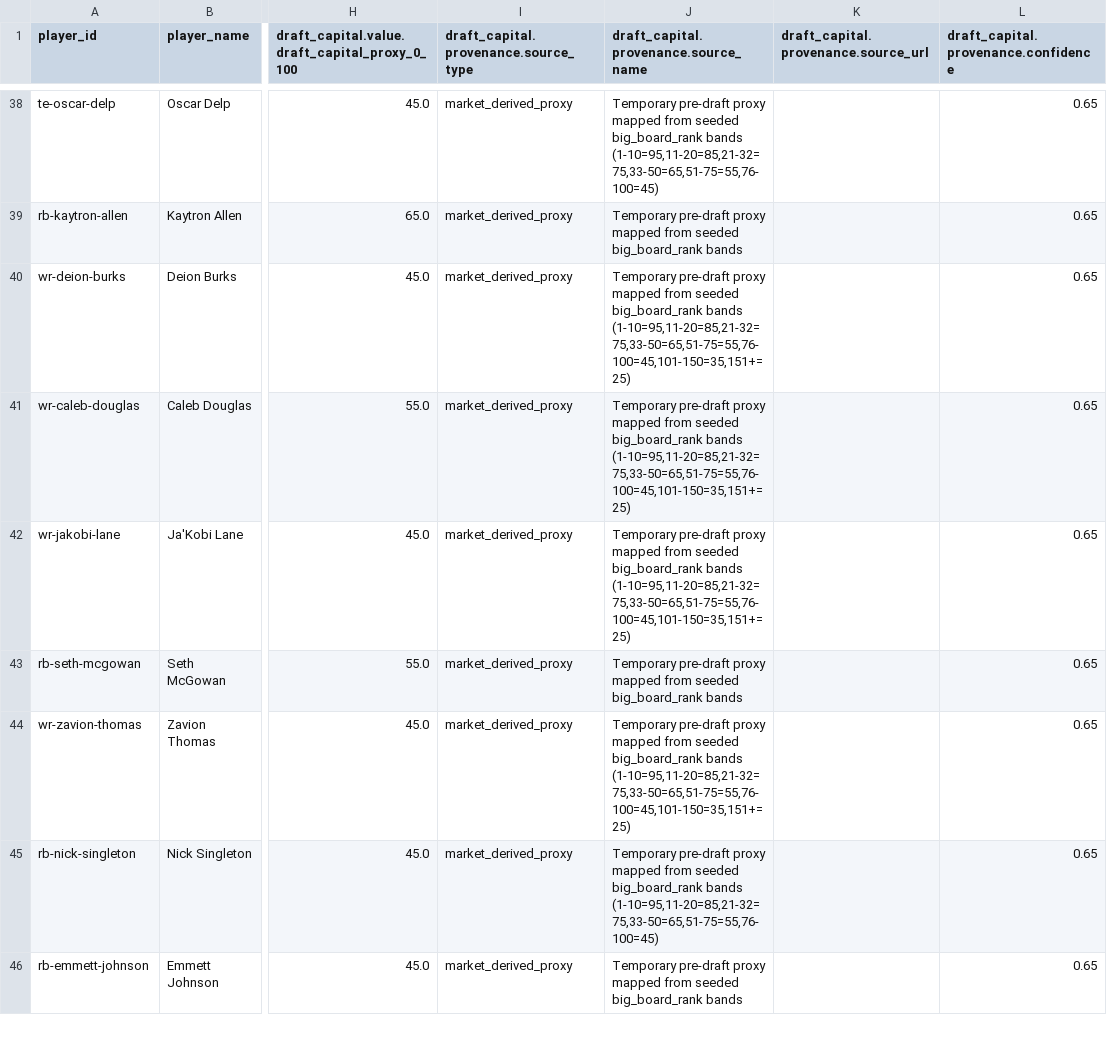
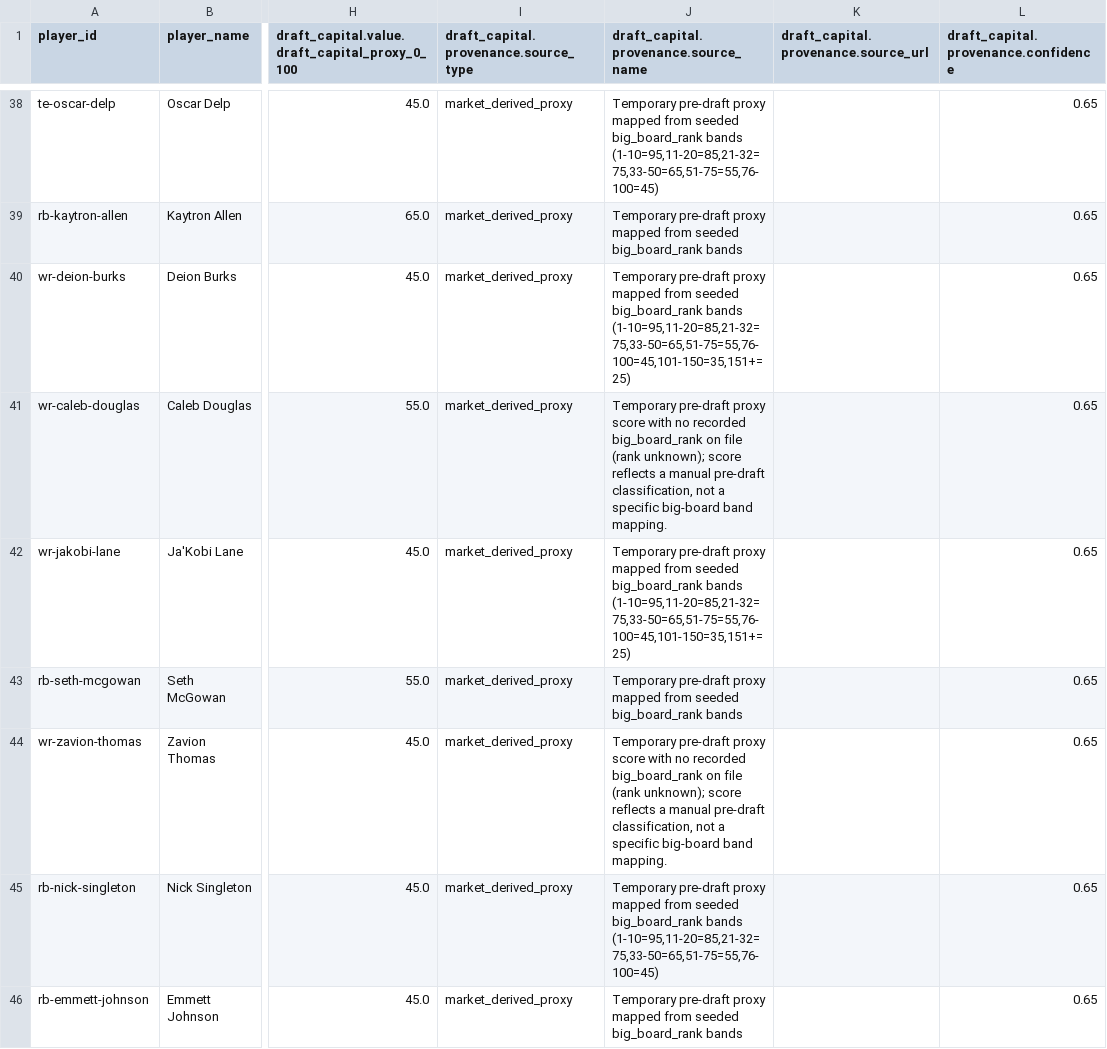
Before and after one commit to Prometheus-Frameworks/TIBER-Rookies, a CSV file: exports/candidate/rookie-transition-profile/2026_rookie_transition_profile_v0.csv, drawn as a sheet; only a part is shown, gaps mark what is left out; the diff covers the shown part only; the diff names each change by its address in the sheet, - before the commit and + after, or states it on an @@ line.

```diff
--- a/exports/candidate/rookie-transition-profile/2026_rookie_transition_profile_v0.csv
+++ b/exports/candidate/rookie-transition-profile/2026_rookie_transition_profile_v0.csv
-J41: …pre-draft proxy mapped from seeded big_board_rank bands (1-10=95,11-20=85,21-32=75,33-50=65,51-75=55,76-100=45,101-150=35,151+=25)
+J41: …pre-draft proxy score with no recorded big_board_rank on file (rank unknown); score reflects a manual pre-draft classification, not a specific big-board band mapping.
-J44: …pre-draft proxy mapped from seeded big_board_rank bands (1-10=95,11-20=85,21-32=75,33-50=65,51-75=55,76-100=45,101-150=35,151+=25)
+J44: …pre-draft proxy score with no recorded big_board_rank on file (rank unknown); score reflects a manual pre-draft classification, not a specific big-board band mapping.
```
Also changed, not shown: 4 edited cells elsewhere in this file, 9 other files.
